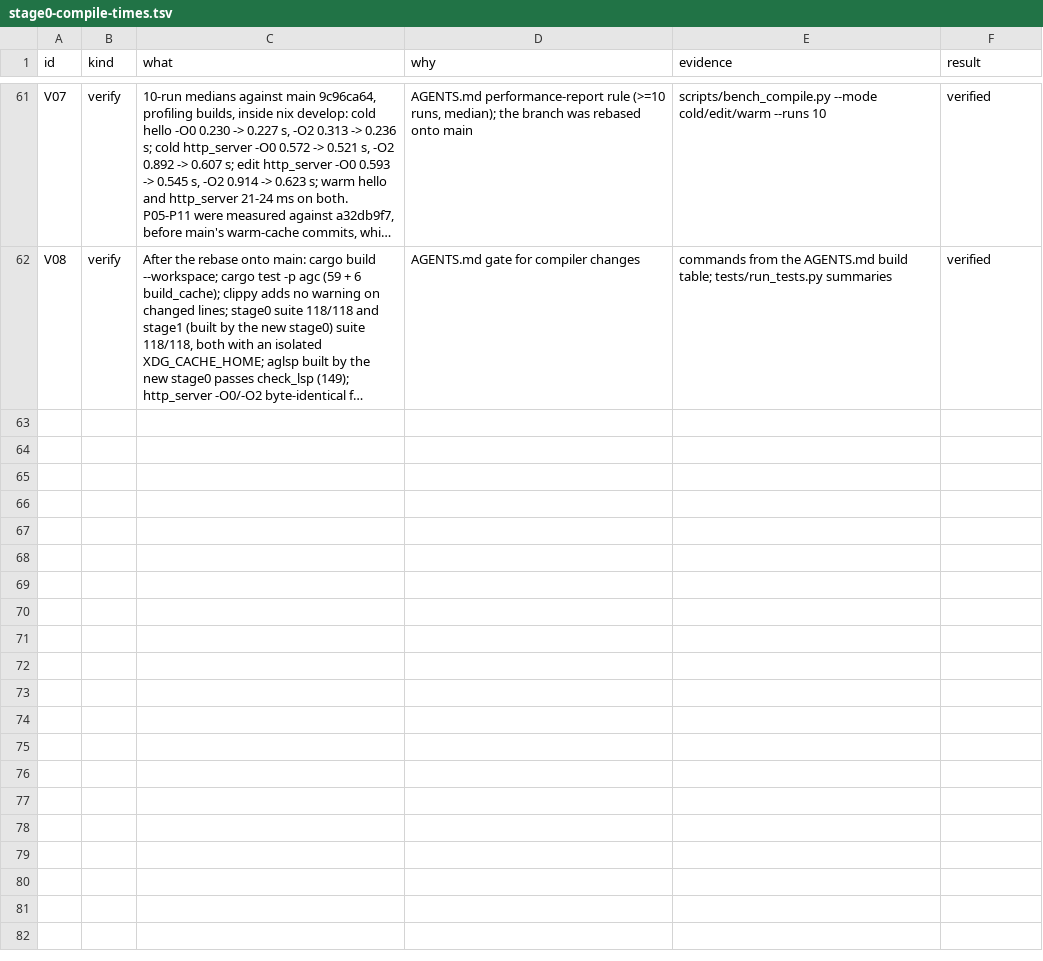
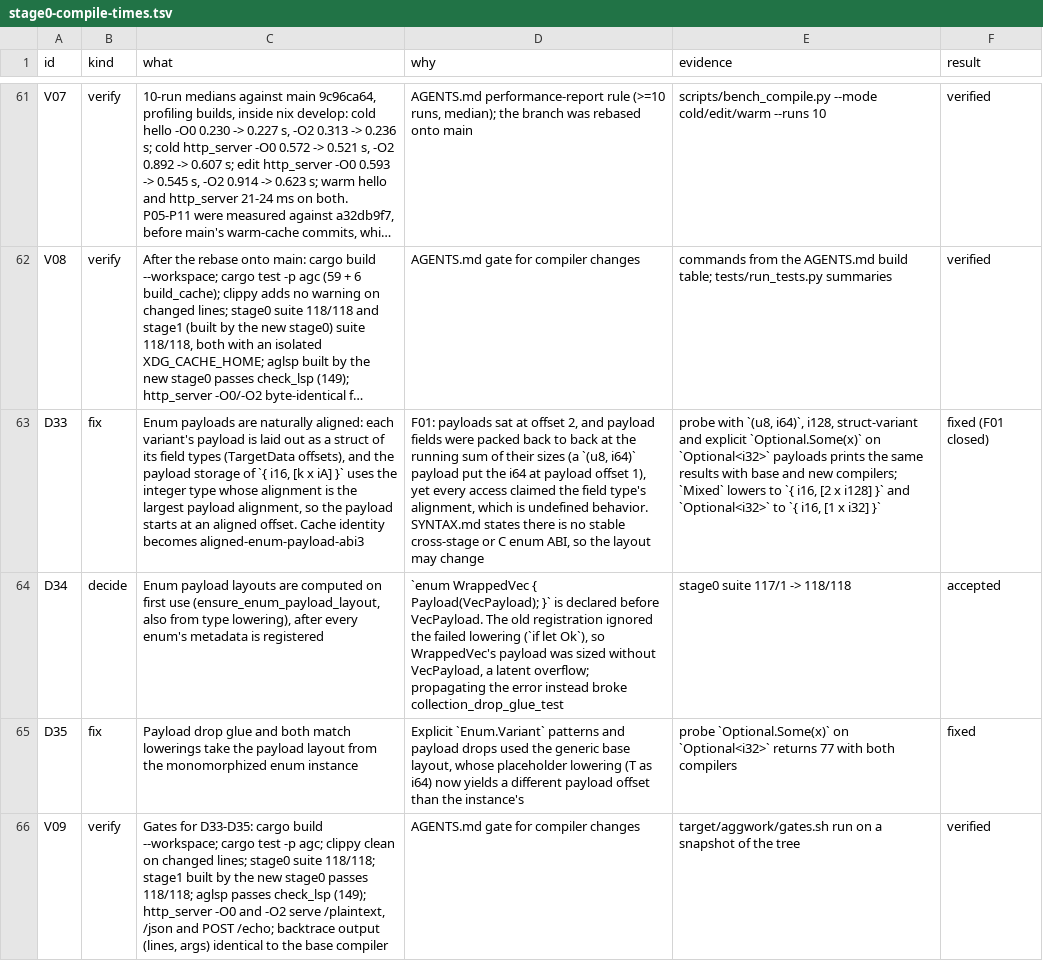
Before and after one commit to CierCier/silver, a TSV file: docs/perf/stage0-compile-times.tsv, drawn as a sheet; only a part is shown, gaps mark what is left out; long unchanged cells end in …; the diff names each change by its address in the sheet, - before the commit and + after, or states it on an @@ line.

Commit message:
Align enum payloads to their fields
Enum payloads sat at offset 2 of `{ i16, [N x i8] }`, and payload
fields were packed back to back at the running sum of their sizes, so
a `(u8, i64)` payload put the i64 at payload offset 1. Every access
still claimed the field type's alignment. That is undefined behavior:
memory intrinsics lowered from those claims used aligned vector moves
and faulted.

Each variant's payload is now laid out like a struct of its field
types, and the payload storage uses the integer type whose alignment
is the largest payload alignment, so every field is naturally aligned.
All payload accesses (construction, match bindings, payload drop glue)
take their offsets from that one layout. Drop glue and match lowering
use the monomorphized instance's layout, since a generic base layout
places the payload by placeholder types.

Layouts are computed on first use, after every enum's metadata is
registered, so a payload may name an enum declared later. The old
registration ignored that lowering failure and sized such a payload
without the inner enum.

The enum layout changes, so the cache identity moves to
aligned-enum-payload-abi3.

```diff
--- a/docs/perf/stage0-compile-times.tsv
+++ b/docs/perf/stage0-compile-times.tsv
+row 63: D33 | fix | Enum payloads are naturally aligned: each variant's payload is laid out as a struct of its field types (TargetData offsets), and the payload storage of `{ i16, [k x iA] }` uses the integer type whose alignment is the largest payload alignment, so the payload starts at an aligned offset. Cache identity becomes aligned-enum-payload-abi3 | F01: payloads sat at offset 2, and payload fields were packed back to back at the running sum of their sizes (a `(u8, i64)` payload put the i64 at payload offset 1), yet every access claimed the field type's alignment, which is undefined behavior. SYNTAX.md states there is no stable cross-stage or C enum ABI, so the layout may change | probe with `(u8, i64)`, i128, struct-variant and explicit `Optional.Some(x)` on `Optional<i32>` payloads prints the same results with base and new compilers; `Mixed` lowers to `{ i16, [2 x i128] }` and `Optional<i32>` to `{ i16, [1 x i32] }` | fixed (F01 closed)
+row 64: D34 | decide | Enum payload layouts are computed on first use (ensure_enum_payload_layout, also from type lowering), after every enum's metadata is registered | `enum WrappedVec { Payload(VecPayload); }` is declared before VecPayload. The old registration ignored the failed lowering (`if let Ok`), so WrappedVec's payload was sized without VecPayload, a latent overflow; propagating the error instead broke collection_drop_glue_test | stage0 suite 117/1 -> 118/118 | accepted
+row 65: D35 | fix | Payload drop glue and both match lowerings take the payload layout from the monomorphized enum instance | Explicit `Enum.Variant` patterns and payload drops used the generic base layout, whose placeholder lowering (T as i64) now yields a different payload offset than the instance's | probe `Optional.Some(x)` on `Optional<i32>` returns 77 with both compilers | fixed
+row 66: V09 | verify | Gates for D33-D35: cargo build --workspace; cargo test -p agc; clippy clean on changed lines; stage0 suite 118/118; stage1 built by the new stage0 passes 118/118; aglsp passes check_lsp (149); http_server -O0 and -O2 serve /plaintext, /json and POST /echo; backtrace output (lines, args) identical to the base compiler | AGENTS.md gate for compiler changes | target/aggwork/gates.sh run on a snapshot of the tree | verified
```
Also changed, not shown: 9 other files.
